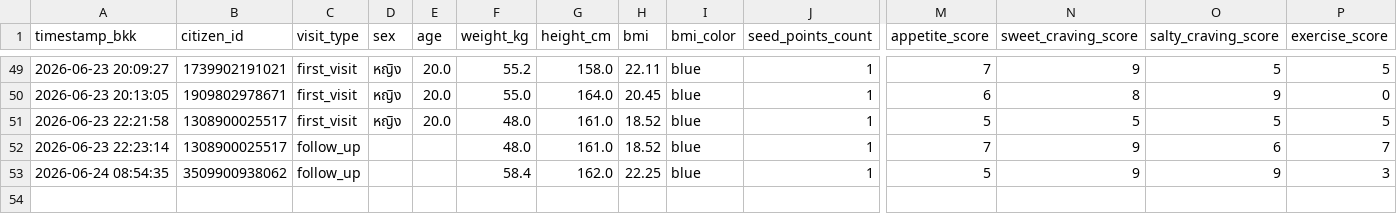
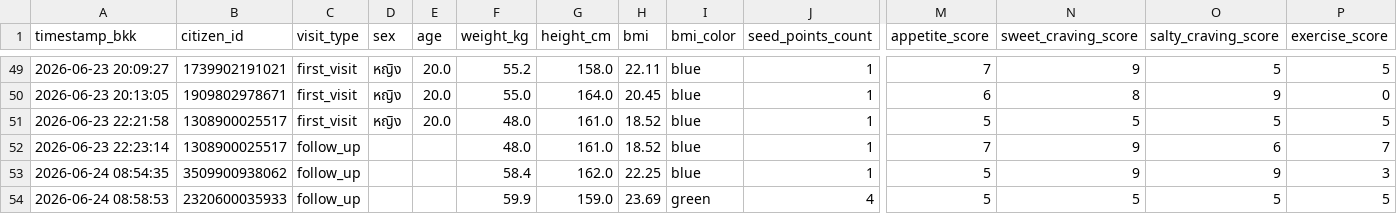
Before and after one commit to PythonianSt/Ear, a CSV file: ear_acupressure.csv, drawn as a sheet; only a part is shown, gaps mark what is left out; rows hold the shown columns only; the diff names each change by its address in the sheet, - before the commit and + after, or states it on an @@ line.

Commit message:
Update auricular acupressure CSV 2026-06-24 08:58:53

```diff
--- a/ear_acupressure.csv
+++ b/ear_acupressure.csv
+row 54: 2026-06-24 08:58:53 | 2320600035933 | follow_up |  |  | 59.9 | 159.0 | 23.69 | green | 4 | 5 | 5 | 5 | 5
```
